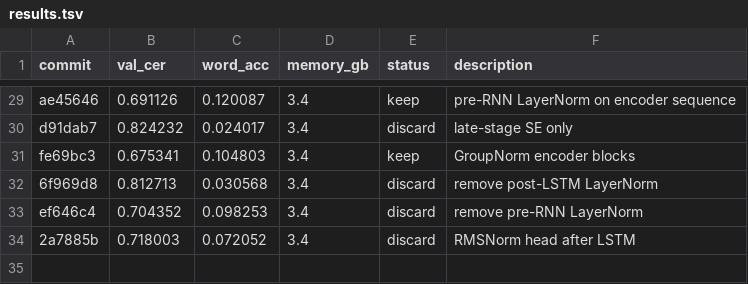
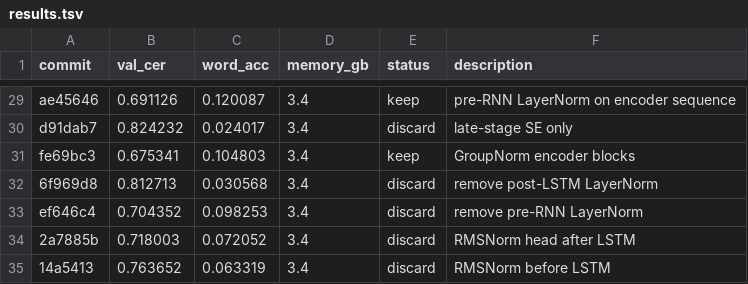
Before and after one commit to zhd36/ocr-autoresearch, a TSV file: results.tsv, drawn as a sheet; only a part is shown, gaps mark what is left out; the diff names each change by its address in the sheet, - before the commit and + after, or states it on an @@ line.

Commit message:
Discard experiment: RMSNorm before LSTM

```diff
--- a/results.tsv
+++ b/results.tsv
+row 35: 14a5413 | 0.763652 | 0.063319 | 3.4 | discard | RMSNorm before LSTM
```
Also changed, not shown: 1 other file.
